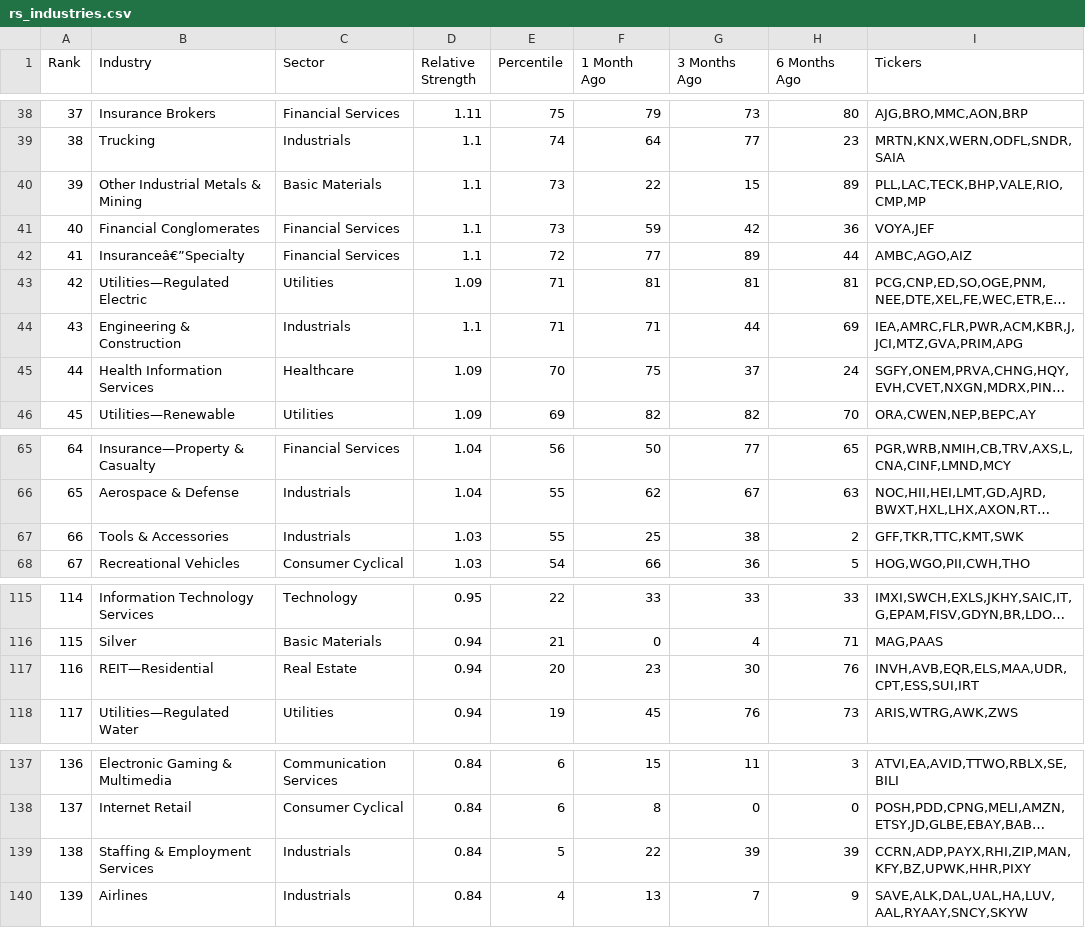
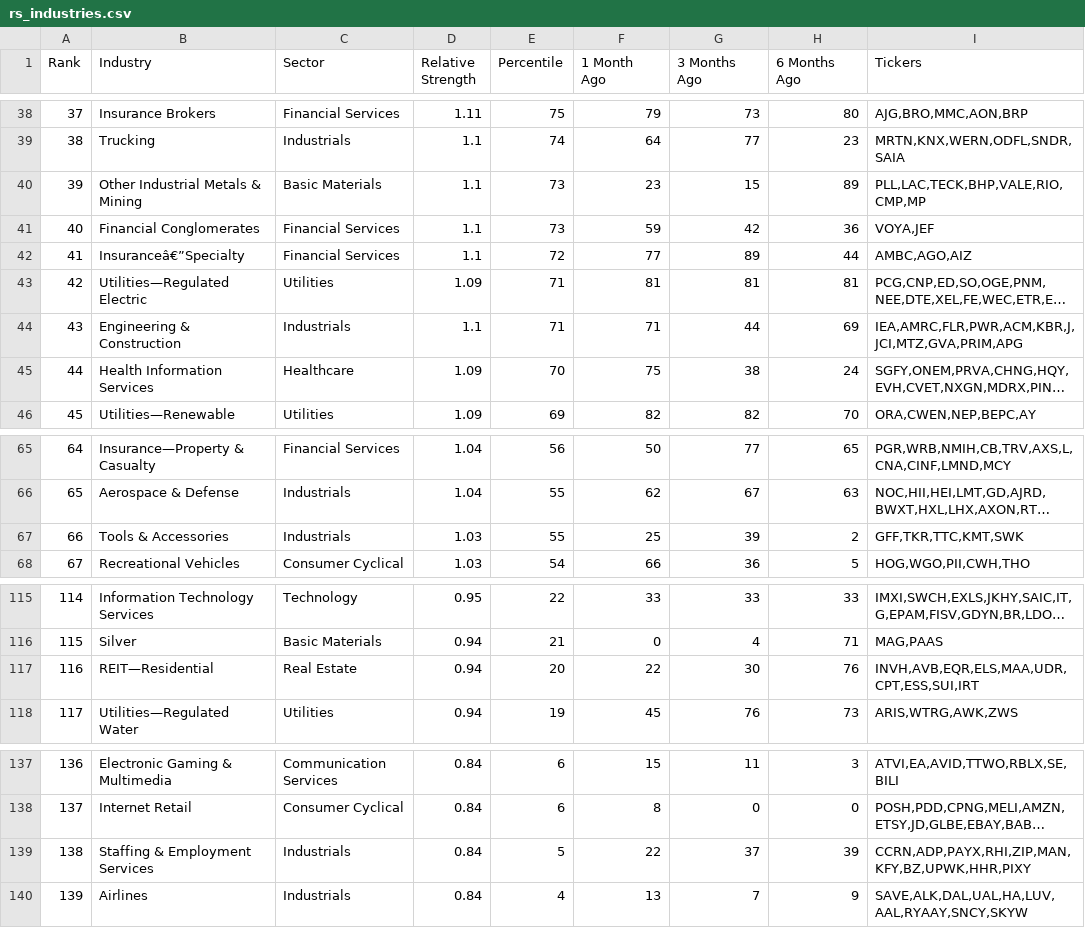
Before and after one commit to krajeshj/RS-python-scripts, a CSV file: RS-Daily-Log/output/rs_industries.csv, drawn as a sheet; only a part is shown, gaps mark what is left out; long unchanged cells end in …; the diff names each change by its address in the sheet, - before the commit and + after, or states it on an @@ line.

```diff
--- a/RS-Daily-Log/output/rs_industries.csv
+++ b/RS-Daily-Log/output/rs_industries.csv
-F40 (1 Month Ago): 22
+F40 (1 Month Ago): 23
-G45 (3 Months Ago): 37
+G45 (3 Months Ago): 38
-G67 (3 Months Ago): 38
+G67 (3 Months Ago): 39
-F117 (1 Month Ago): 23
+F117 (1 Month Ago): 22
-G139 (3 Months Ago): 39
+G139 (3 Months Ago): 37
```
Also changed, not shown: RS-Daily-Log/output/rs_stocks.csv, RS-Daily-Log/output/rs_stocks_minervini.csv, 4 other files.
